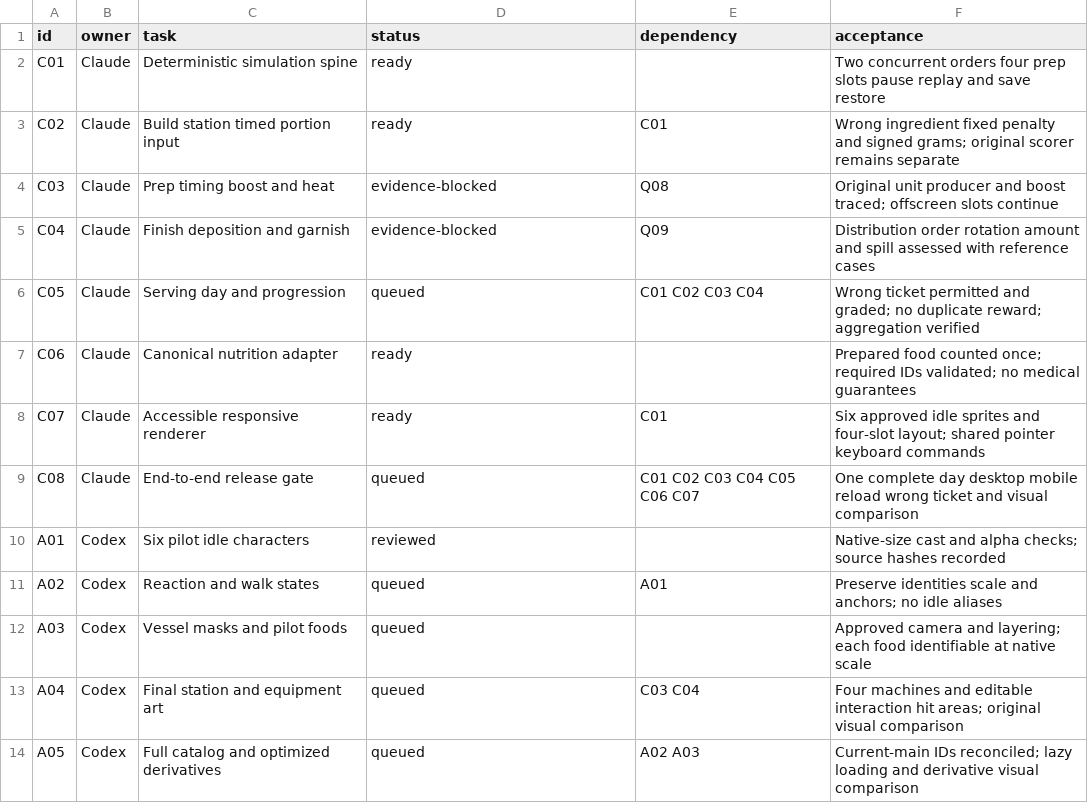
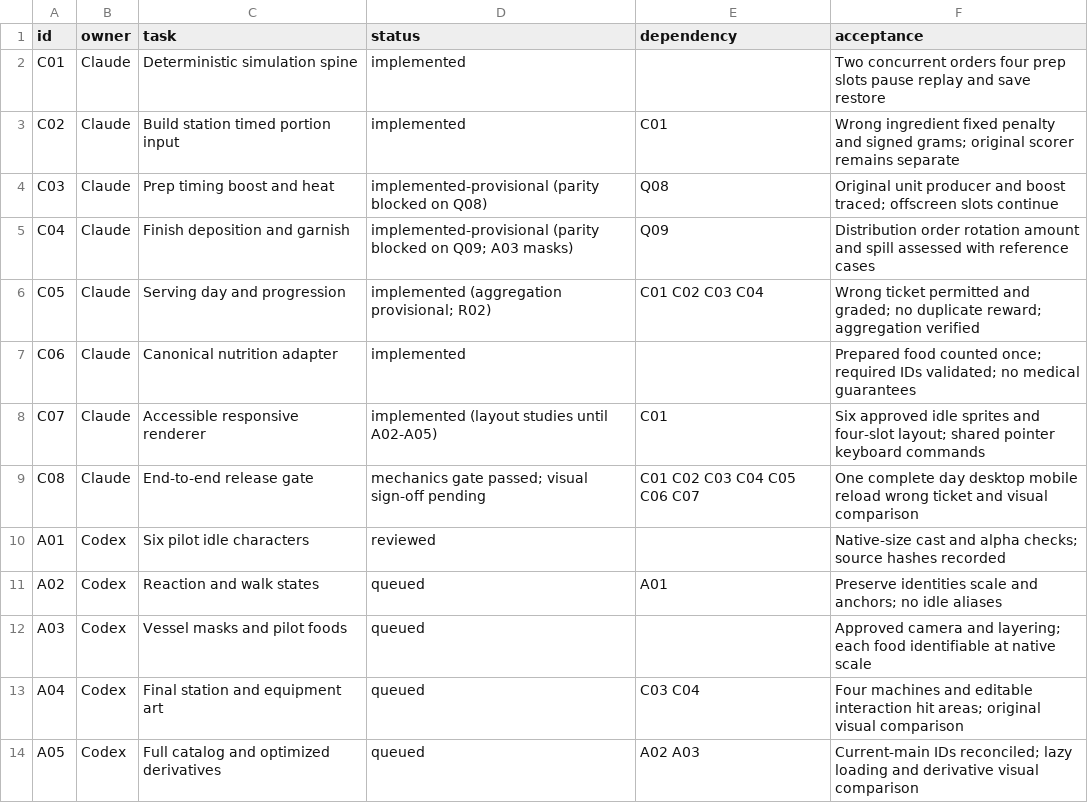
Before and after one commit to Stef-01/BudHub-29-10, a CSV file: docs/nutriserve/build-track.csv, drawn as a sheet; only a part is shown.

```diff
--- a/docs/nutriserve/build-track.csv
+++ b/docs/nutriserve/build-track.csv
@@ -1,10 +1,10 @@
 id,owner,task,status,dependency,acceptance
-C01,Claude,Deterministic simulation spine,ready,,Two concurrent orders four prep slots pause replay and save restore
-C02,Claude,Build station timed portion input,ready,C01,Wrong ingredient fixed penalty and signed grams; original scorer remains separate
-C03,Claude,Prep timing boost and heat,evidence-blocked,Q08,Original unit producer and boost traced; offscreen slots continue
-C04,Claude,Finish deposition and garnish,evidence-blocked,Q09,Distribution order rotation amount and spill assessed with reference cases
-C05,Claude,Serving day and progression,queued,C01 C02 C03 C04,Wrong ticket permitted and graded; no duplicate reward; aggregation verified
-C06,Claude,Canonical nutrition adapter,ready,,Prepared food counted once; required IDs validated; no medical guarantees
-C07,Claude,Accessible responsive renderer,ready,C01,Six approved idle sprites and four-slot layout; shared pointer keyboard commands
-C08,Claude,End-to-end release gate,queued,C01 C02 C03 C04 C05 C06 C07,One complete day desktop mobile reload wrong ticket and visual comparison
+C01,Claude,Deterministic simulation spine,implemented,,Two concurrent orders four prep slots pause replay and save restore
+C02,Claude,Build station timed portion input,implemented,C01,Wrong ingredient fixed penalty and signed grams; original scorer remains separate
+C03,Claude,Prep timing boost and heat,implemented-provisional (parity blocked on Q08),Q08,Original unit producer and boost traced; offscreen slots continue
+C04,Claude,Finish deposition and garnish,implemented-provisional (parity blocked on Q09; A03 masks),Q09,Distribution order rotation amount and spill assessed with reference cases
+C05,Claude,Serving day and progression,implemented (aggregation provisional; R02),C01 C02 C03 C04,Wrong ticket permitted and graded; no duplicate reward; aggregation verified
+C06,Claude,Canonical nutrition adapter,implemented,,Prepared food counted once; required IDs validated; no medical guarantees
+C07,Claude,Accessible responsive renderer,implemented (layout studies until A02-A05),C01,Six approved idle sprites and four-slot layout; shared pointer keyboard commands
+C08,Claude,End-to-end release gate,mechanics gate passed; visual sign-off pending,C01 C02 C03 C04 C05 C06 C07,One complete day desktop mobile reload wrong ticket and visual comparison
 A01,Codex,Six pilot idle characters,reviewed,,Native-size cast and alpha checks; source hashes recorded
```
Also changed, not shown: 6 other files.
